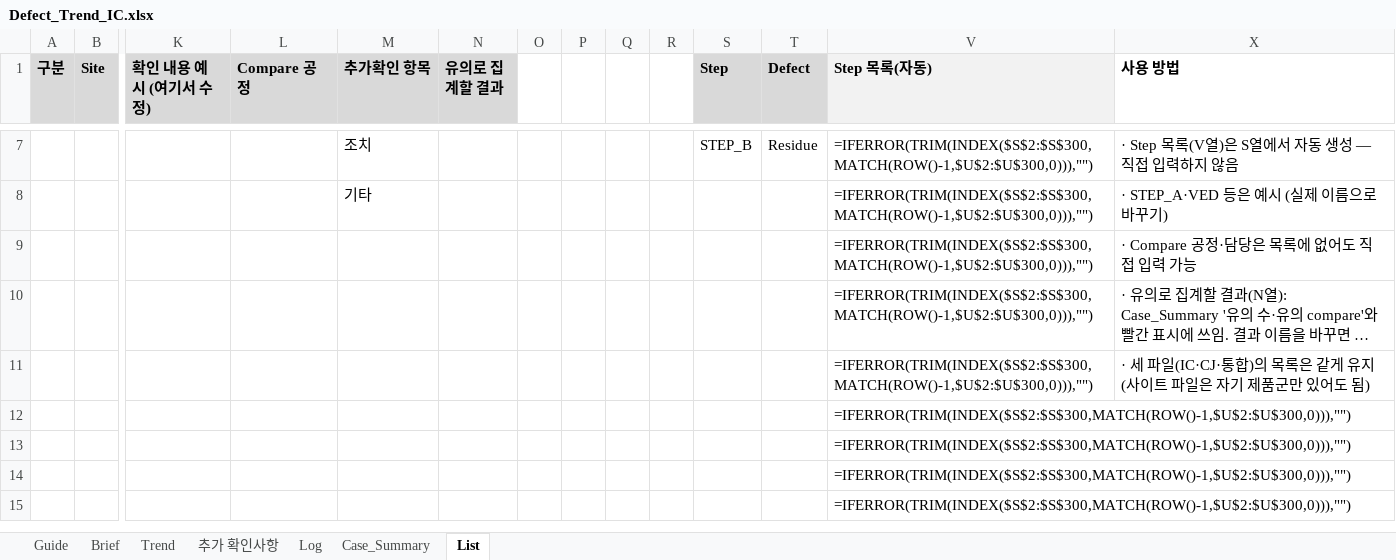
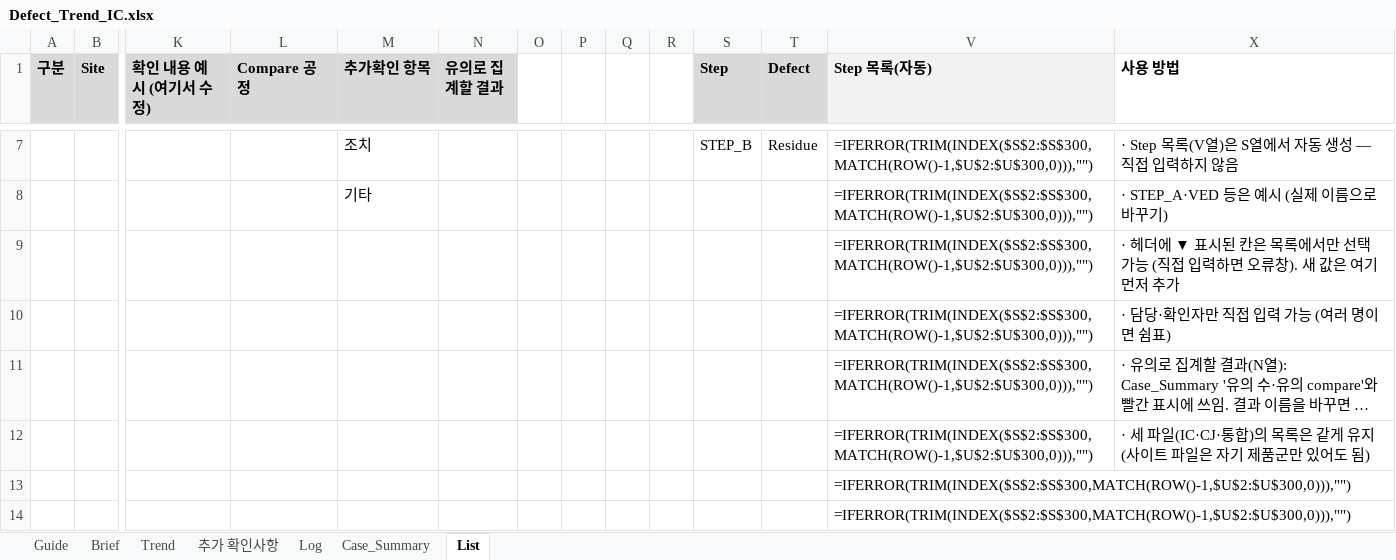
Before and after one commit to hanoul2068/my-brief, an Excel workbook: defect_trend/Defect_Trend_IC.xlsx, sheet List, drawn as a sheet; only a part is shown, gaps mark what is left out; the shorter side is filled out with more unchanged rows; long unchanged cells end in …; values as stored, in another font and other column widths than the file's, no borders; formulas without a stored value are shown as written; removed rows and columns are numbered as before the commit, all else as after; rows hold the shown columns only; the diff names each change by its address in the sheet, - before the commit and + after, or states it on an @@ line.

```diff
--- a/defect_trend/Defect_Trend_IC.xlsx (sheet List)
+++ b/defect_trend/Defect_Trend_IC.xlsx (sheet List)
+row 9:  |  |  |  |  |  |  |  |  |  |  |  | =IFERROR(TRIM(INDEX($S$2:$S$300,MATCH(ROW()-1,$U$2:$U$300,0))),"") | · 헤더에 ▼ 표시된 칸은 목록에서만 선택 가능 (직접 입력하면 오류창). 새 값은 여기 먼저 추가
-X10 (사용 방법): · Compare 공정·담당은 목록에 없어도 직접 입력 가능
+X10 (사용 방법): · 담당·확인자만 직접 입력 가능 (여러 명이면 쉼표)
-row 12:  |  |  |  |  |  |  |  |  |  |  |  | =IFERROR(TRIM(INDEX($S$2:$S$300,MATCH(ROW()-1,$U$2:$U$300,0))),"")
```
Also changed, not shown: sheet Trend, sheet 추가 확인사항, sheet Guide, defect_trend/Defect_Trend_CJ.xlsx, defect_trend/Defect_Trend_통합.xlsx.
